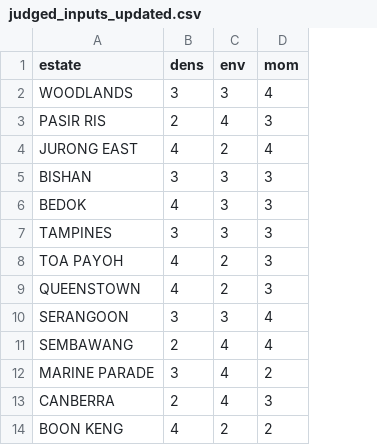
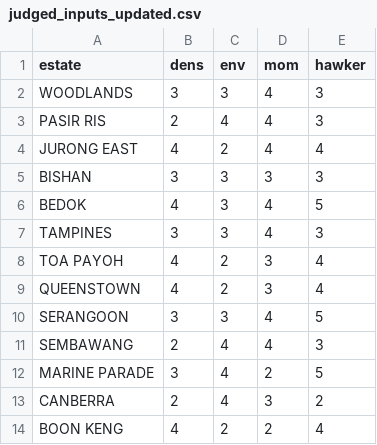
Before and after one commit to evancjx/housing-estate-framework, a CSV file: data/judged_inputs_updated.csv, drawn as a sheet; only a part is shown; the diff covers the shown part only; the diff names each change by its address in the sheet, - before the commit and + after, or states it on an @@ line.

```diff
--- a/data/judged_inputs_updated.csv
+++ b/data/judged_inputs_updated.csv
+column E (hawker), rows 2-14: 3 | 3 | 4 | 3 | 5 | 3 | 4 | 4 | 5 | 3 | 5 | 2 | 4
-D3 (mom): 3
+D3 (mom): 4
-D6:D7 (mom): 3
+D6:D7 (mom): 4
```
Also changed, not shown: 3 added rows and 8 edited cells elsewhere in this file, data/life_paths.csv, data/liveability_matrix.csv, 33 other files.
